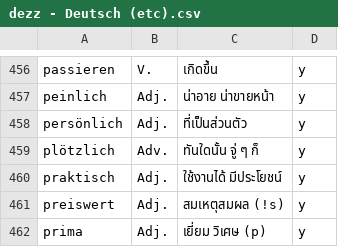
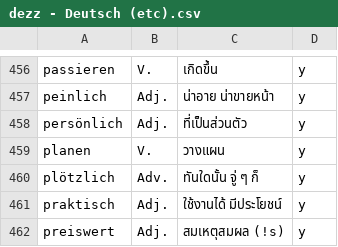
Before and after one commit to ponlawat-w/anki-collection, a CSV file: notes/dezz - Deutsch (etc).csv, drawn as a sheet; only a part is shown, gaps mark what is left out; the shorter side is filled out with more unchanged rows.

```diff
--- a/notes/dezz - Deutsch (etc).csv
+++ b/notes/dezz - Deutsch (etc).csv
@@ -458,2 +458,3 @@ peinlich,Adj.,น่าอาย น่าขายหน้า,y
 persönlich,Adj.,ที่เป็นส่วนตัว,y
+planen,V.,วางแผน,y
 plötzlich,Adv.,ทันใดนั้น จู่ ๆ ก็,y
```
Also changed, not shown: notes/cafr - Català (Frases).csv, notes/desz - Deutsch (Satz).csv, 4 other files.
